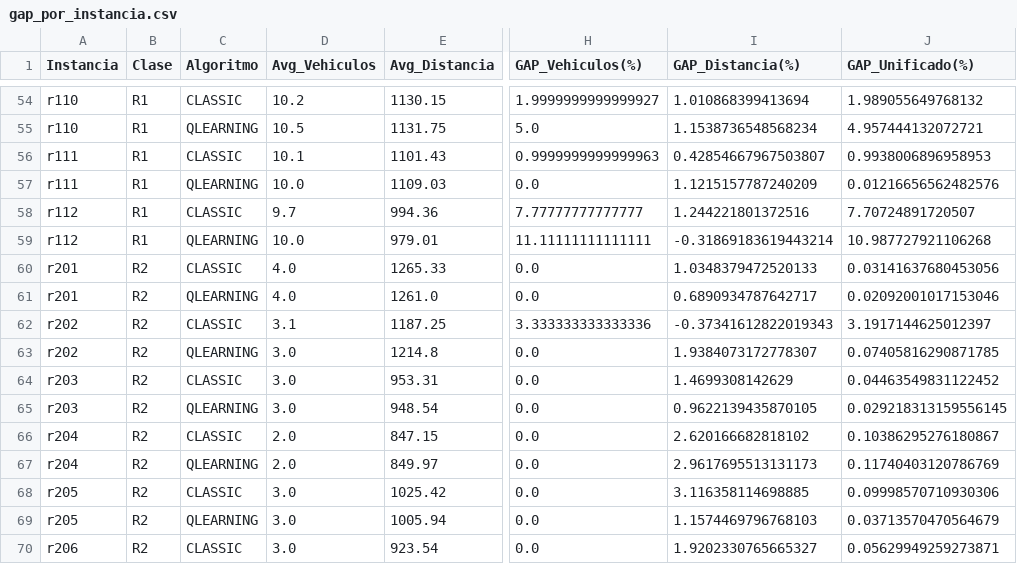
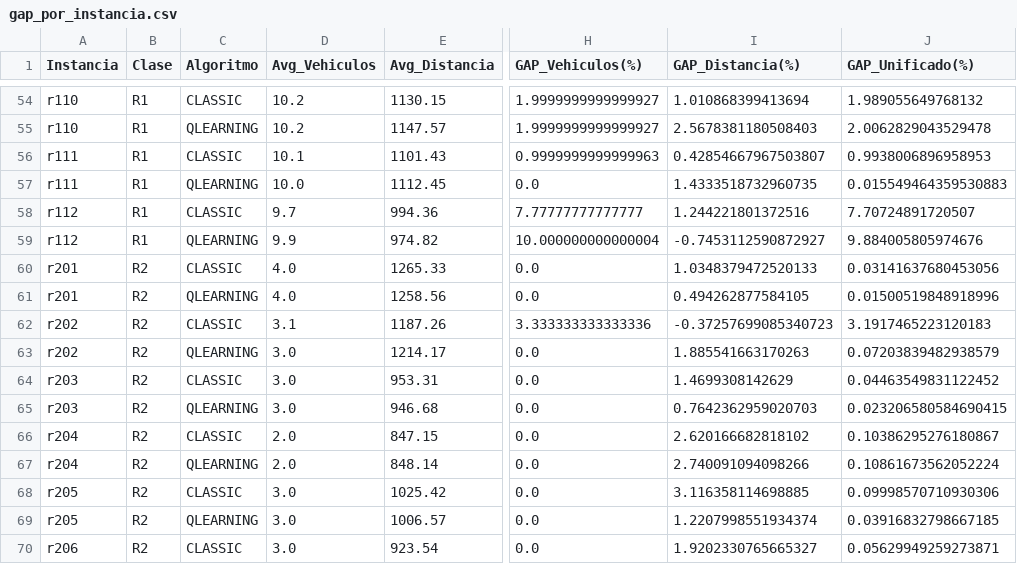
Before and after one commit to JoseFrancisc0/PFC_VRPTW, a CSV file: Experiments/summary/solomon/gap_por_instancia.csv, drawn as a sheet; only a part is shown, gaps mark what is left out; the diff covers the shown part only; the diff names each change by its address in the sheet, - before the commit and + after, or states it on an @@ line.

```diff
--- a/Experiments/summary/solomon/gap_por_instancia.csv
+++ b/Experiments/summary/solomon/gap_por_instancia.csv
-D55 (Avg_Vehiculos): 10.5
+D55 (Avg_Vehiculos): 10.2
-E55 (Avg_Distancia): 1131.75
+E55 (Avg_Distancia): 1147.57
-H55 (GAP_Vehiculos(%)): 5.0
+H55 (GAP_Vehiculos(%)): 1.9999999999999927
-I55 (GAP_Distancia(%)): 1.1538736548568234
+I55 (GAP_Distancia(%)): 2.5678381180508403
-J55 (GAP_Unificado(%)): 4.957444132072721
+J55 (GAP_Unificado(%)): 2.0062829043529478
-E57 (Avg_Distancia): 1109.03
+E57 (Avg_Distancia): 1112.45
-I57 (GAP_Distancia(%)): 1.1215157787240209
+I57 (GAP_Distancia(%)): 1.4333518732960735
-J57 (GAP_Unificado(%)): 0.01216656562482576
+J57 (GAP_Unificado(%)): 0.015549464359530883
-D59 (Avg_Vehiculos): 10.0
+D59 (Avg_Vehiculos): 9.9
-E59 (Avg_Distancia): 979.01
+E59 (Avg_Distancia): 974.82
-H59 (GAP_Vehiculos(%)): 11.11111111111111
+H59 (GAP_Vehiculos(%)): 10.000000000000004
-I59 (GAP_Distancia(%)): -0.31869183619443214
+I59 (GAP_Distancia(%)): -0.7453112590872927
-J59 (GAP_Unificado(%)): 10.987727921106268
+J59 (GAP_Unificado(%)): 9.884005805974676
-E61 (Avg_Distancia): 1261.0
+E61 (Avg_Distancia): 1258.56
-I61 (GAP_Distancia(%)): 0.6890934787642717
+I61 (GAP_Distancia(%)): 0.494262877584105
-J61 (GAP_Unificado(%)): 0.02092001017153046
+J61 (GAP_Unificado(%)): 0.01500519848918996
-E62 (Avg_Distancia): 1187.25
+E62 (Avg_Distancia): 1187.26
-I62 (GAP_Distancia(%)): -0.37341612822019343
+I62 (GAP_Distancia(%)): -0.37257699085340723
-J62 (GAP_Unificado(%)): 3.1917144625012397
+J62 (GAP_Unificado(%)): 3.1917465223120183
-E63 (Avg_Distancia): 1214.8
+E63 (Avg_Distancia): 1214.17
-I63 (GAP_Distancia(%)): 1.9384073172778307
+I63 (GAP_Distancia(%)): 1.885541663170263
-J63 (GAP_Unificado(%)): 0.07405816290871785
+J63 (GAP_Unificado(%)): 0.07203839482938579
-E65 (Avg_Distancia): 948.54
+E65 (Avg_Distancia): 946.68
-I65 (GAP_Distancia(%)): 0.9622139435870105
+I65 (GAP_Distancia(%)): 0.7642362959020703
-J65 (GAP_Unificado(%)): 0.029218313159556145
+J65 (GAP_Unificado(%)): 0.023206580584690415
-E67 (Avg_Distancia): 849.97
+E67 (Avg_Distancia): 848.14
-I67 (GAP_Distancia(%)): 2.9617695513131173
+I67 (GAP_Distancia(%)): 2.740091094098266
-J67 (GAP_Unificado(%)): 0.11740403120786769
+J67 (GAP_Unificado(%)): 0.10861673562052224
-E69 (Avg_Distancia): 1005.94
+E69 (Avg_Distancia): 1006.57
-I69 (GAP_Distancia(%)): 1.1574469796768103
+I69 (GAP_Distancia(%)): 1.2207998551934374
-J69 (GAP_Unificado(%)): 0.03713570470564679
+J69 (GAP_Unificado(%)): 0.03916832798667185
```
Also changed, not shown: 102 edited cells elsewhere in this file, Experiments/results/solomon/master_solomon.csv, Experiments/summary/solomon/resumen_solomon.csv, 13 other files.
